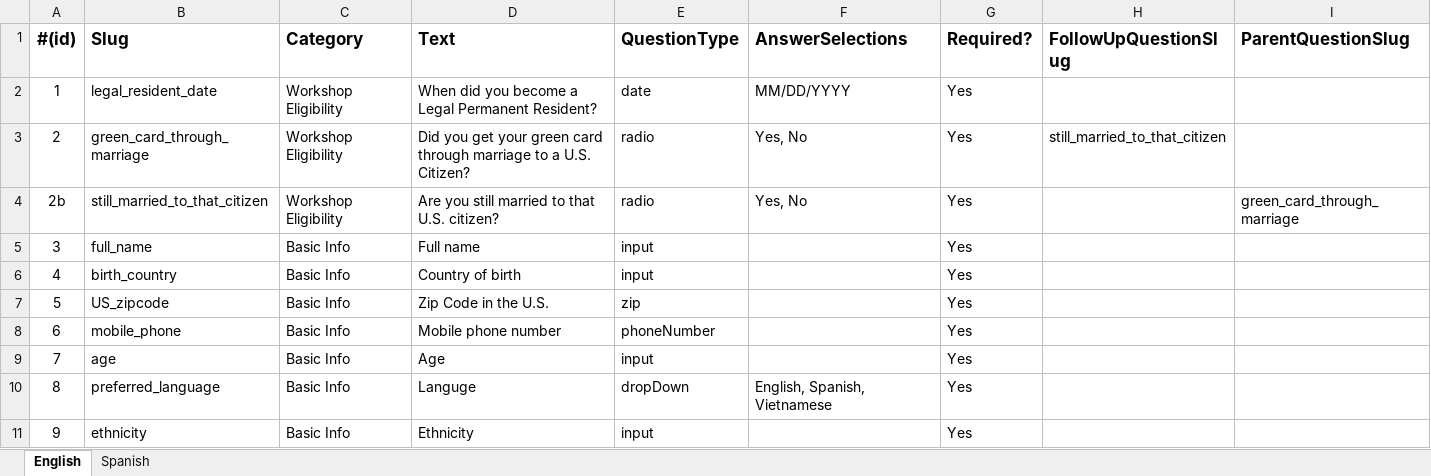
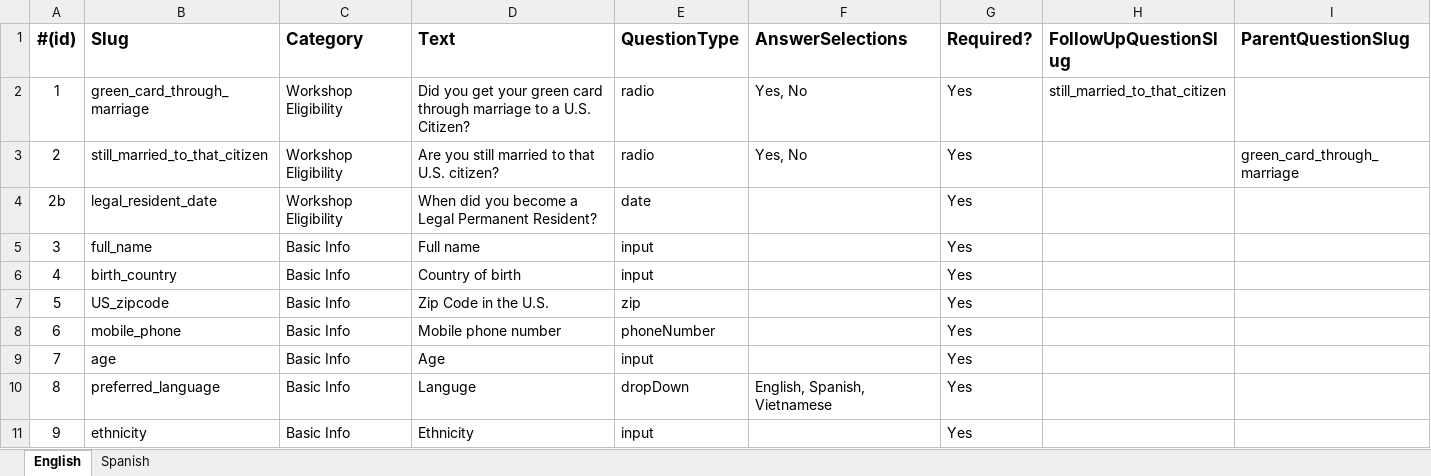
Before and after one commit to codeforsanjose/e-immigrate, an Excel workbook: src/data/questions/Questionnaire for Upload.xlsx, sheet English, drawn as a sheet; only a part is shown; values as stored, in another font and other column widths than the file's, no borders; charts and pictures not drawn; removed rows and columns are numbered as before the commit, all else as after; the diff names each change by its address in the sheet, - before the commit and + after, or states it on an @@ line.

Commit message:
workshop screening questions

```diff
--- a/src/data/questions/Questionnaire for Upload.xlsx (sheet English)
+++ b/src/data/questions/Questionnaire for Upload.xlsx (sheet English)
-row 2: 1 | legal_resident_date | Workshop Eligibility | When did you become a Legal Permanent Resident? | date | MM/DD/YYYY | Yes
@@ column A (#(id)) renumbered between rows 2 and 3 @@
+row 4: 2b | legal_resident_date | Workshop Eligibility | When did you become a Legal Permanent Resident? | date |  | Yes
```
Also changed, not shown: sheet Spanish, formulas that keep their value, 18 other files.
